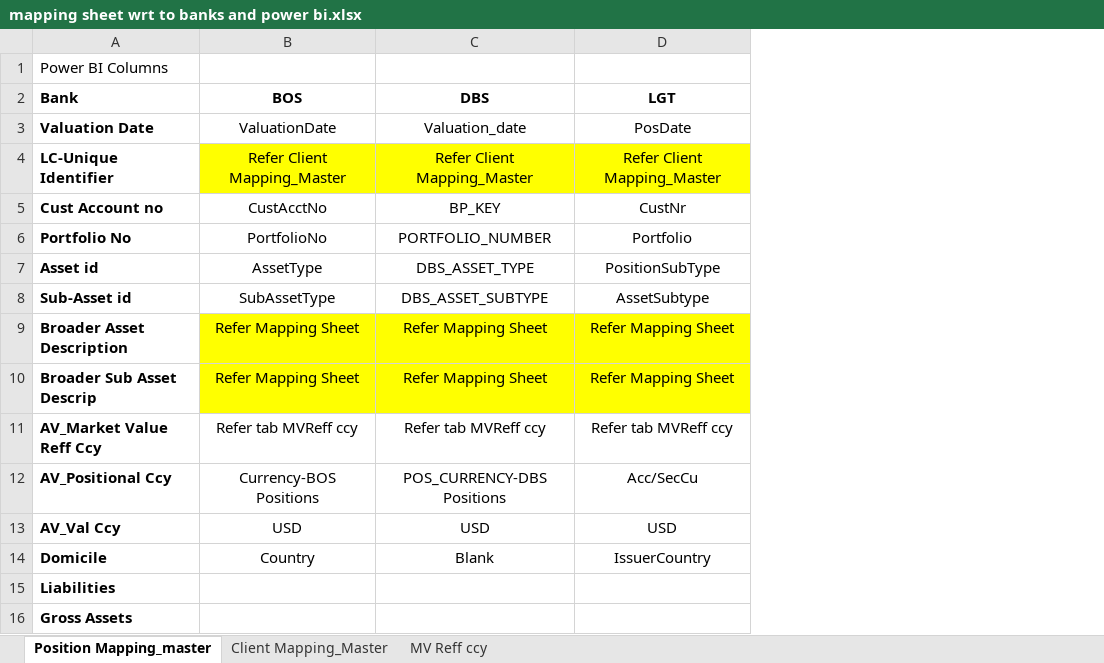
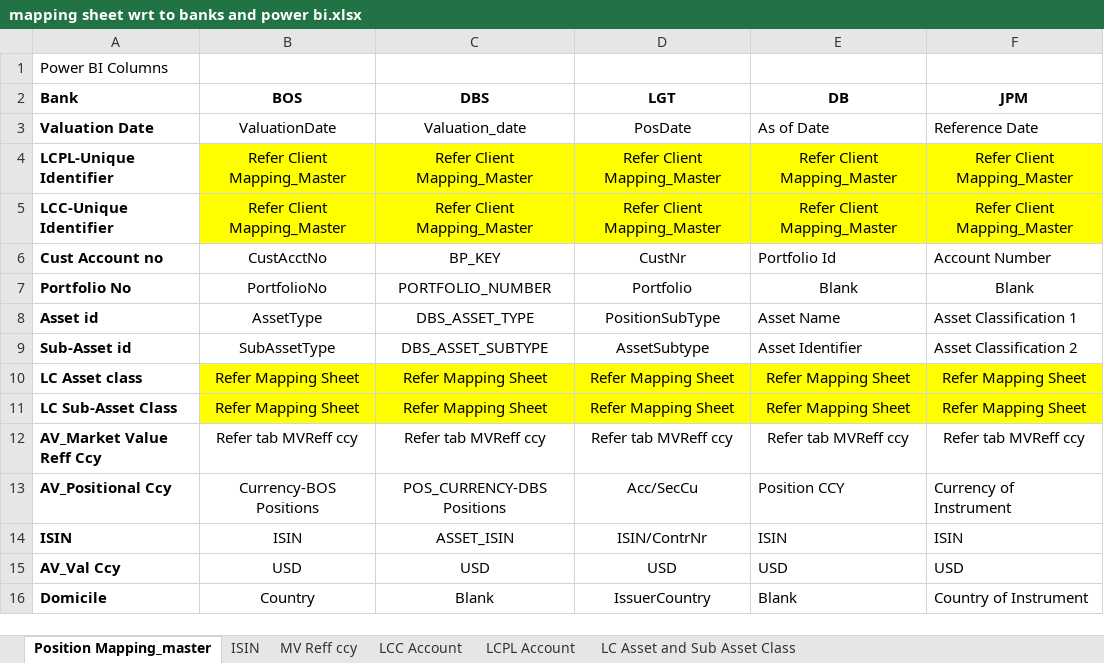
Before and after one commit to Venkatesh1906/Stmt_consolidation_AV, an Excel workbook: mapping sheet wrt to banks and power bi.xlsx, sheet Position Mapping_master, drawn as a sheet; values as stored, in another font and other column widths than the file's, no borders; removed rows and columns are numbered as before the commit, all else as after; the diff names each change by its address in the sheet, - before the commit and + after, or states it on an @@ line.

```diff
--- a/mapping sheet wrt to banks and power bi.xlsx (sheet Position Mapping_master)
+++ b/mapping sheet wrt to banks and power bi.xlsx (sheet Position Mapping_master)
-sheet tab: Client Mapping_Master
+sheet tab: ISIN
+sheet tab: LCC Account
+sheet tab: LCPL Account
+sheet tab: LC Asset and Sub Asset Class
+column E (DB), row 3: As of Date; rows 5-13: Refer Client Mapping_Master | Portfolio Id | Blank | Asset Name | Asset Identifier | Refer Mapping Sheet | Refer Mapping Sheet | Refer tab MVReff ccy | Position CCY; rows 15-16: USD | Blank
+column F (JPM), row 3: Reference Date; rows 5-13: Refer Client Mapping_Master | Account Number | Blank | Asset Classification 1 | Asset Classification 2 | Refer Mapping Sheet | Refer Mapping Sheet | Refer tab MVReff ccy | Currency of Instrument; rows 15-16: USD | Country of Instrument
+row 4: LCPL-Unique Identifier | Refer Client Mapping_Master | Refer Client Mapping_Master | Refer Client Mapping_Master | Refer Client Mapping_Master | Refer Client Mapping_Master
-A5 (Bank): LC-Unique Identifier
+A5 (Bank): LCC-Unique Identifier
-A10 (Bank): Broader Asset Description
+A10 (Bank): LC Asset class
-A11 (Bank): Broader Sub Asset Descrip
+A11 (Bank): LC Sub-Asset Class
+row 14: ISIN | ISIN | ASSET_ISIN | ISIN/ContrNr | ISIN | ISIN
-row 15: Liabilities
-row 16: Gross Assets
```
Also changed, not shown: sheet MV Reff ccy, 1 other file.
